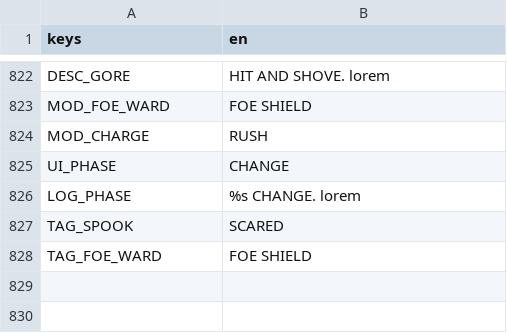
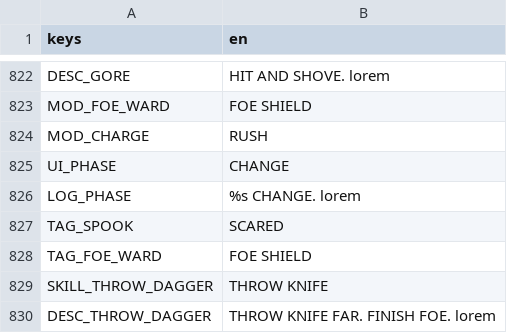
Before and after one commit to BrandonSigil/lodestone, a CSV file: game/text/placeholder.csv, drawn as a sheet; only a part is shown, gaps mark what is left out.

```diff
--- a/game/text/placeholder.csv
+++ b/game/text/placeholder.csv
@@ -828 +828,3 @@ TAG_SPOOK,SCARED
 TAG_FOE_WARD,FOE SHIELD
+SKILL_THROW_DAGGER,THROW KNIFE
+DESC_THROW_DAGGER,THROW KNIFE FAR. FINISH FOE. lorem
```
Also changed, not shown: game/data/abilities.csv, game/data/evolved.csv, 5 other files.
